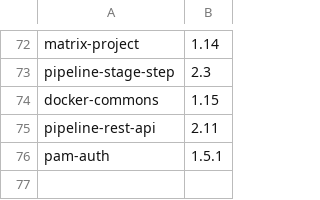
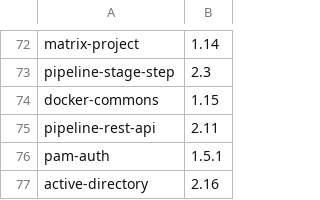
Before and after one commit to kattil123/jenkins-compare, a CSV file: plugin.csv, drawn as a sheet; only a part is shown, gaps mark what is left out; the diff names each change by its address in the sheet, - before the commit and + after, or states it on an @@ line.

```diff
--- a/plugin.csv
+++ b/plugin.csv
+row 77: active-directory | 2.16
```
Also changed, not shown: 4 other files.
